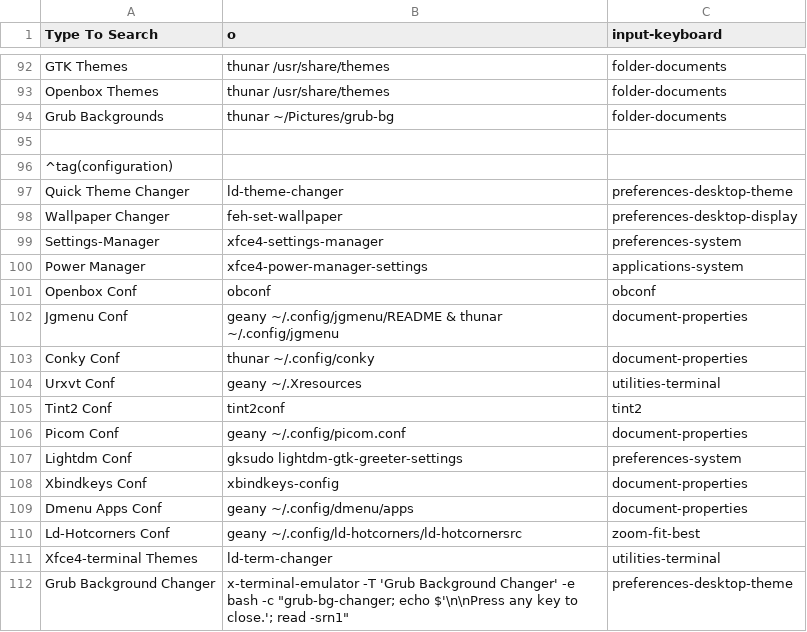
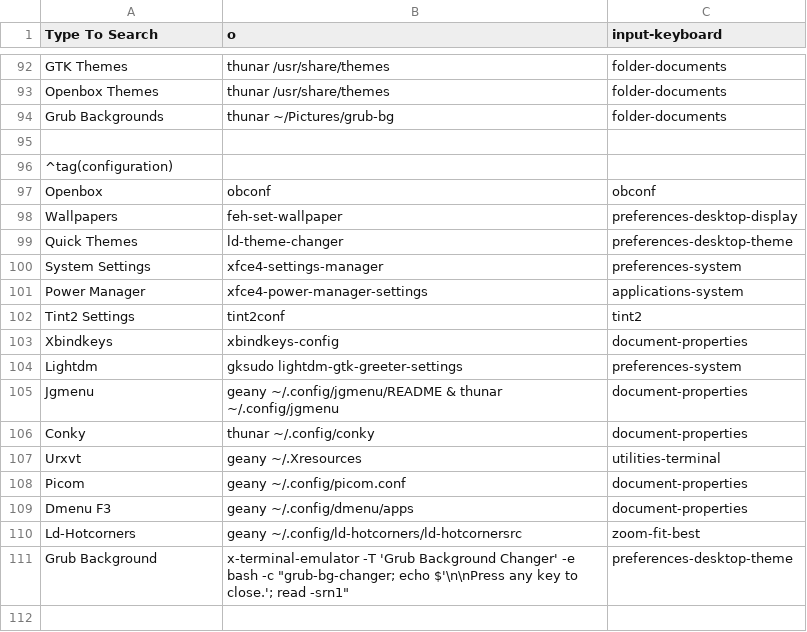
Before and after one commit to sleekmason/Lilidog-i386, a CSV file: config/includes.chroot_after_packages/etc/skel/.config/jgmenu/jgmenu.bak/mymenu.csv, drawn as a sheet; only a part is shown, gaps mark what is left out; removed rows and columns are numbered as before the commit, all else as after; the diff names each change by its address in the sheet, - before the commit and + after, or states it on an @@ line.

Commit message:
Adjusted configuration menu to remove excess wording and position.

```diff
--- a/config/includes.chroot_after_packages/etc/skel/.config/jgmenu/jgmenu.bak/mymenu.csv
+++ b/config/includes.chroot_after_packages/etc/skel/.config/jgmenu/jgmenu.bak/mymenu.csv
+row 97: Openbox | obconf | obconf
+row 98: Wallpapers | feh-set-wallpaper | preferences-desktop-display
-A99 (Type To Search): Quick Theme Changer
+A99 (Type To Search): Quick Themes
-row 98: Wallpaper Changer | feh-set-wallpaper | preferences-desktop-display
-A100 (Type To Search): Settings-Manager
+A100 (Type To Search): System Settings
-row 101: Openbox Conf | obconf | obconf
+row 102: Tint2 Settings | tint2conf | tint2
+row 103: Xbindkeys | xbindkeys-config | document-properties
+row 104: Lightdm | gksudo lightdm-gtk-greeter-settings | preferences-system
-A105 (Type To Search): Jgmenu Conf
+A105 (Type To Search): Jgmenu
-A106 (Type To Search): Conky Conf
+A106 (Type To Search): Conky
-A107 (Type To Search): Urxvt Conf
+A107 (Type To Search): Urxvt
-row 105: Tint2 Conf | tint2conf | tint2
-A108 (Type To Search): Picom Conf
+A108 (Type To Search): Picom
-row 107: Lightdm Conf | gksudo lightdm-gtk-greeter-settings | preferences-system
-row 108: Xbindkeys Conf | xbindkeys-config | document-properties
-A109 (Type To Search): Dmenu Apps Conf
+A109 (Type To Search): Dmenu F3
-A110 (Type To Search): Ld-Hotcorners Conf
+A110 (Type To Search): Ld-Hotcorners
-row 111: Xfce4-terminal Themes | ld-term-changer | utilities-terminal
-A111 (Type To Search): Grub Background Changer
+A111 (Type To Search): Grub Background
```
Also changed, not shown: config/includes.chroot_after_packages/etc/skel/.config/jgmenu/mymenu.csv.
